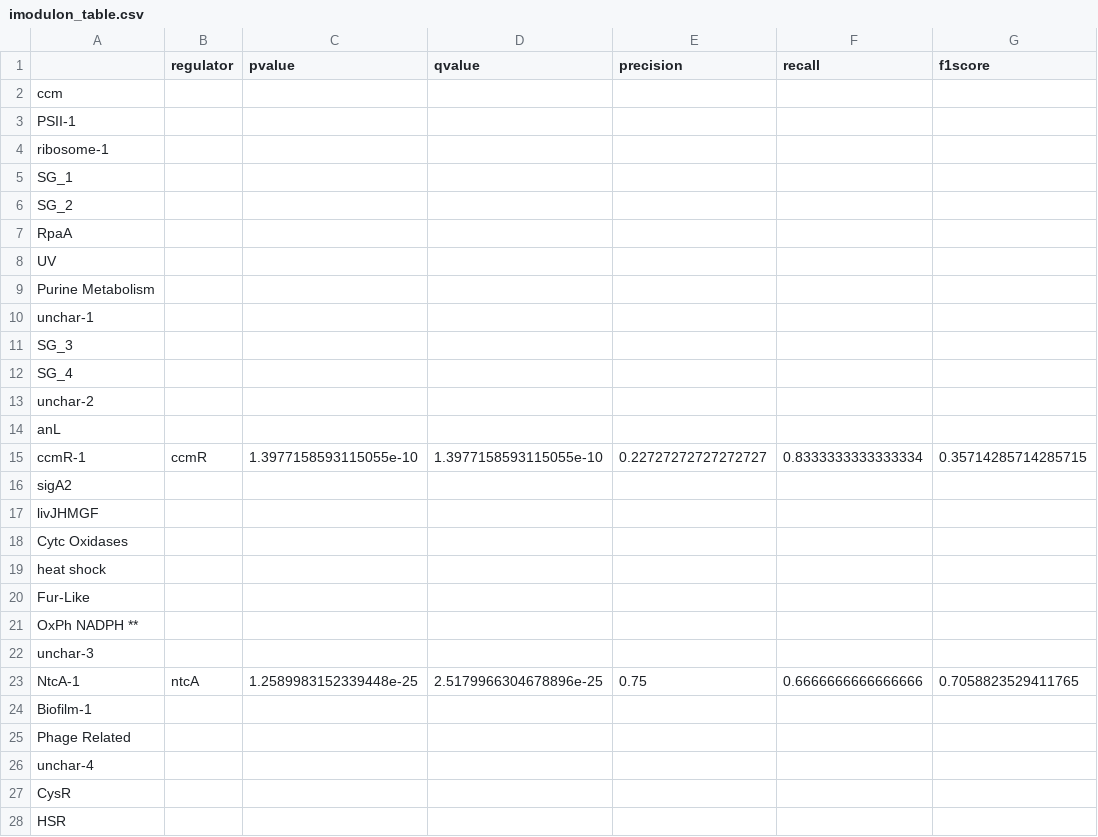
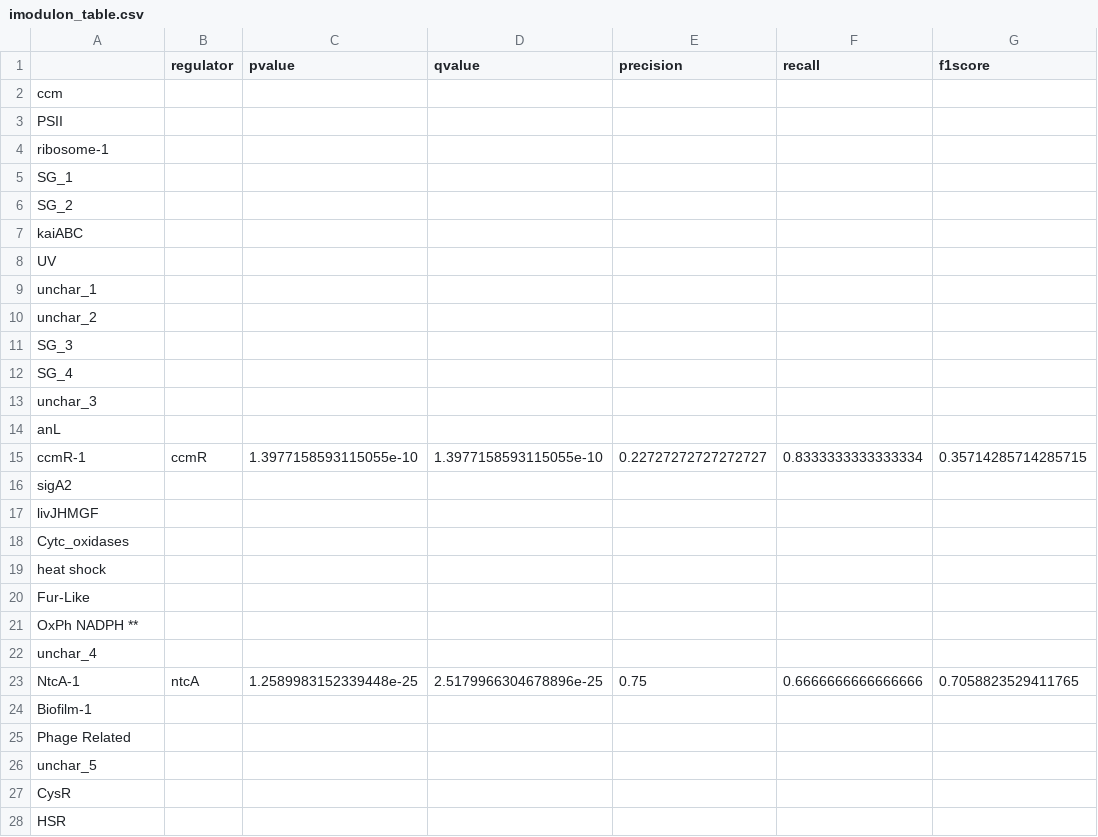
Before and after one commit to AnnieYuan21/S.elongatus-iModulons, a CSV file: data/processed_data/imodulon_table.csv, drawn as a sheet; only a part is shown; the diff covers the shown part only; the diff names each change by its address in the sheet, - before the commit and + after, or states it on an @@ line.

Commit message:
update imodulon object

```diff
--- a/data/processed_data/imodulon_table.csv
+++ b/data/processed_data/imodulon_table.csv
-A3: PSII-1
+A3: PSII
-A7: RpaA
+A7: kaiABC
-A9: Purine Metabolism
+A9: unchar_1
-A10: unchar-1
+A10: unchar_2
-A13: unchar-2
+A13: unchar_3
-A18: Cytc Oxidases
+A18: Cytc_oxidases
-A22: unchar-3
+A22: unchar_4
-A26: unchar-4
+A26: unchar_5
```
Also changed, not shown: 7 edited cells elsewhere in this file, 3 other files.
